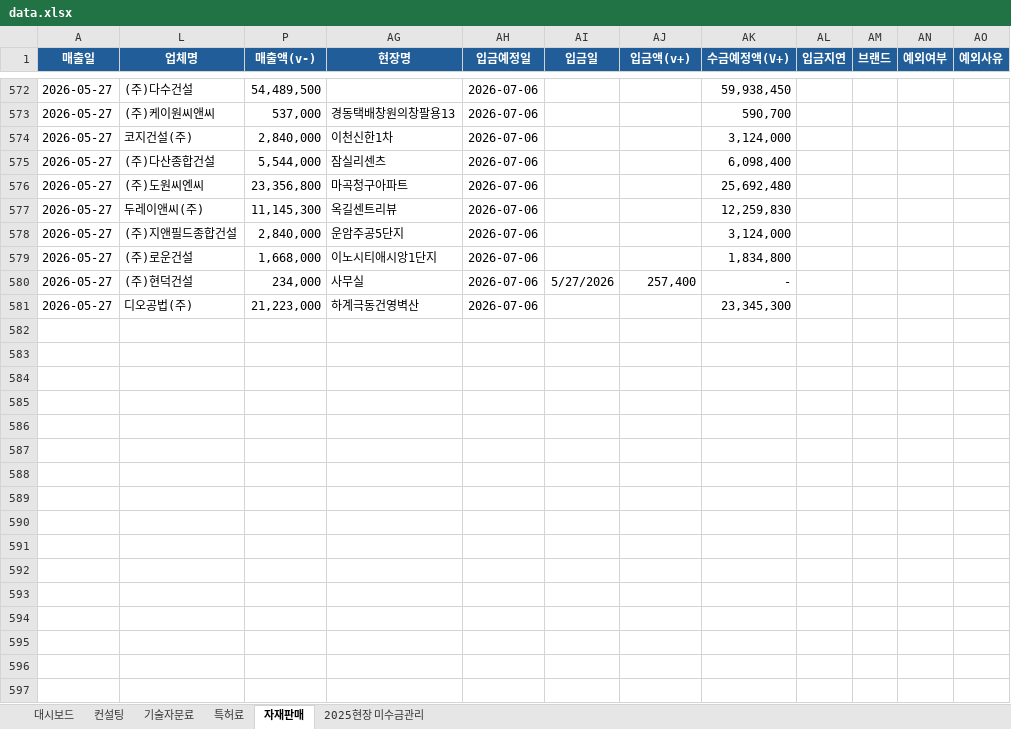
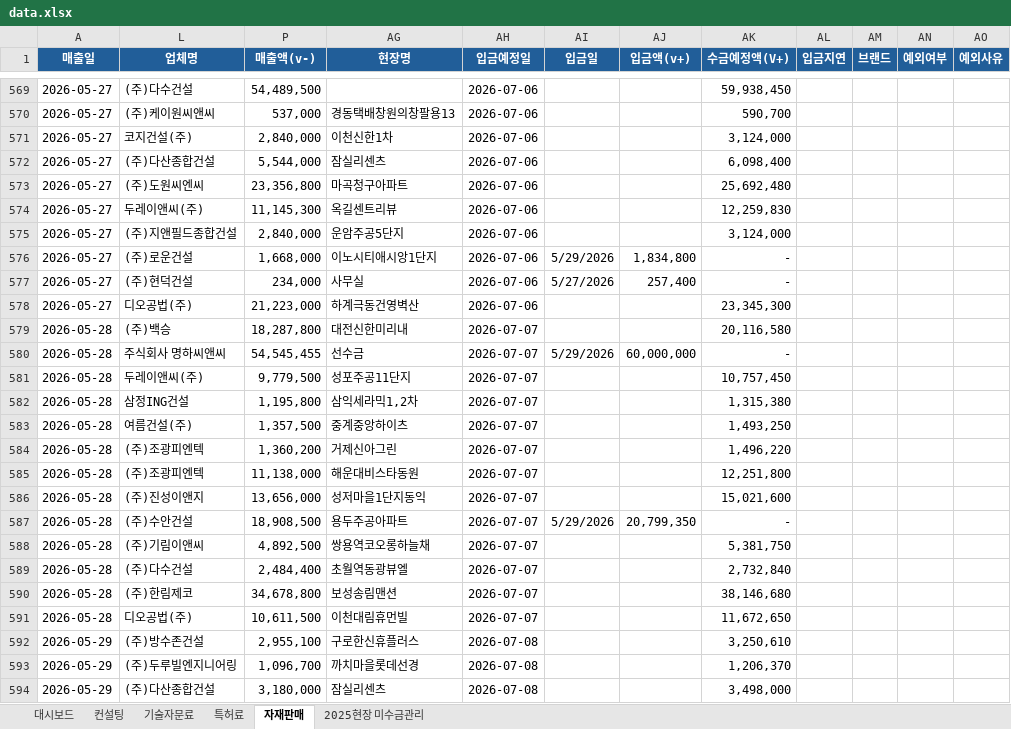
Before and after one commit to pourmc13546/payment-dashboard, an Excel workbook: data.xlsx, sheet 자재판매, drawn as a sheet; only a part is shown, gaps mark what is left out; values as stored, in another font and other column widths than the file's, no borders; conditional formats not drawn; addresses are those after the commit; the diff covers the shown part only; the diff names each change by its address in the sheet, - before the commit and + after, or states it on an @@ line.

```diff
--- a/data.xlsx (sheet 자재판매)
+++ b/data.xlsx (sheet 자재판매)
-AI576 (입금일): (empty)
+AI576 (입금일): 5/29/2026
-AJ576 (입금액(v+)): (empty)
+AJ576 (입금액(v+)): 1,834,800
-AK576 (수금예정액(V+)): 1,834,800
+AK576 (수금예정액(V+)): -
+row 579: 2026-05-28 | (주)백승 | 18,287,800 | 대전신한미리내 | 2026-07-07 |  |  | 20,116,580
+row 580: 2026-05-28 | 주식회사 명하씨앤씨 | 54,545,455 | 선수금 | 2026-07-07 | 5/29/2026 | 60,000,000 | -
+row 581: 2026-05-28 | 두레이앤씨(주) | 9,779,500 | 성포주공11단지 | 2026-07-07 |  |  | 10,757,450
+row 582: 2026-05-28 | 삼정ING건설 | 1,195,800 | 삼익세라믹1,2차 | 2026-07-07 |  |  | 1,315,380
+row 583: 2026-05-28 | 여름건설(주) | 1,357,500 | 중계중앙하이츠 | 2026-07-07 |  |  | 1,493,250
+row 584: 2026-05-28 | (주)조광피엔텍 | 1,360,200 | 거제신아그린 | 2026-07-07 |  |  | 1,496,220
+row 585: 2026-05-28 | (주)조광피엔텍 | 11,138,000 | 해운대비스타동원 | 2026-07-07 |  |  | 12,251,800
+row 586: 2026-05-28 | (주)진성이앤지 | 13,656,000 | 성저마을1단지동익 | 2026-07-07 |  |  | 15,021,600
+row 587: 2026-05-28 | (주)수안건설 | 18,908,500 | 용두주공아파트 | 2026-07-07 | 5/29/2026 | 20,799,350 | -
+row 588: 2026-05-28 | (주)기림이앤씨 | 4,892,500 | 쌍용역코오롱하늘채 | 2026-07-07 |  |  | 5,381,750
+row 589: 2026-05-28 | (주)다수건설 | 2,484,400 | 초월역동광뷰엘 | 2026-07-07 |  |  | 2,732,840
+row 590: 2026-05-28 | (주)한림제코 | 34,678,800 | 보성송림맨션 | 2026-07-07 |  |  | 38,146,680
+row 591: 2026-05-28 | 디오공법(주) | 10,611,500 | 이천대림휴먼빌 | 2026-07-07 |  |  | 11,672,650
+row 592: 2026-05-29 | (주)방수존건설 | 2,955,100 | 구로한신휴플러스 | 2026-07-08 |  |  | 3,250,610
+row 593: 2026-05-29 | (주)두루빌엔지니어링 | 1,096,700 | 까치마을롯데선경 | 2026-07-08 |  |  | 1,206,370
+row 594: 2026-05-29 | (주)다산종합건설 | 3,180,000 | 잠실리센츠 | 2026-07-08 |  |  | 3,498,000
```
Also changed, not shown: 13 added rows, 3 removed rows and 228 edited cells elsewhere in this sheet, sheet 컨설팅, sheet 대시보드, sheet 2025현장 미수금관리, sheet 특허료, sheet 기술자문료, formulas that keep their value, hidden cells.
